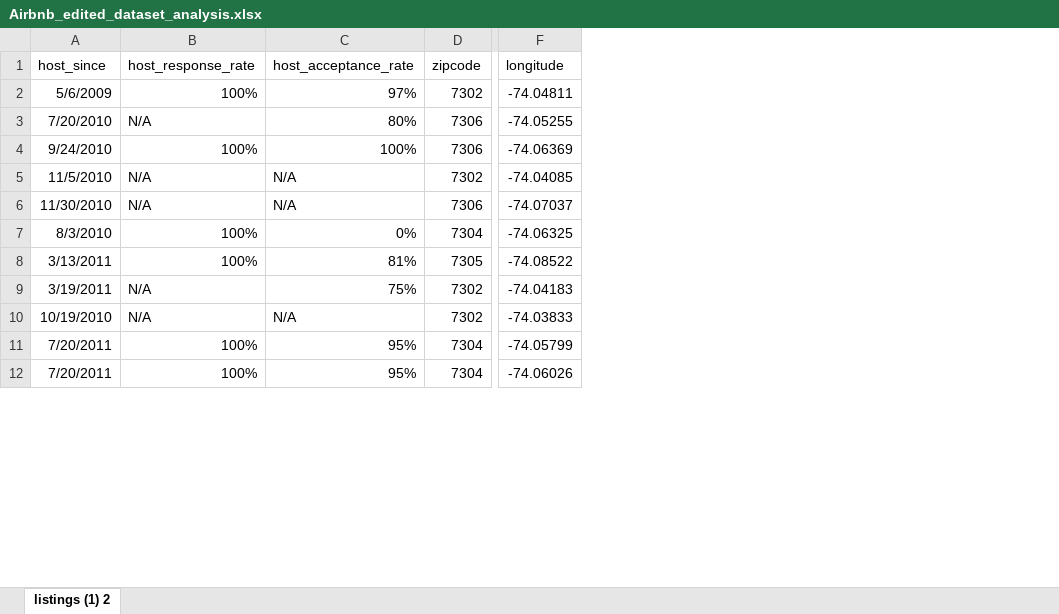
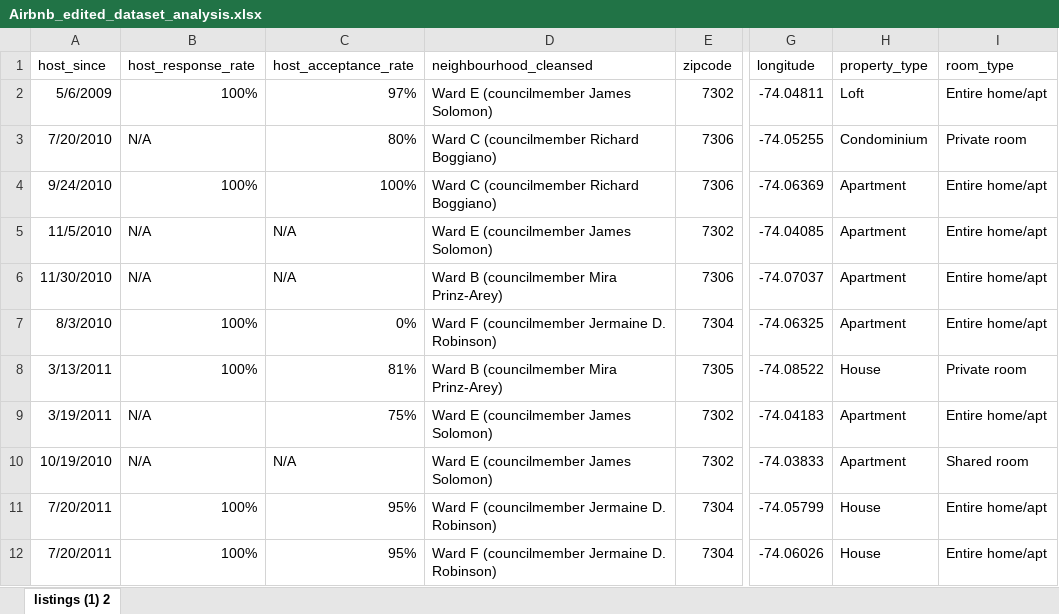
Before and after one commit to GitHubChampion/Airbnb_652, an Excel workbook: Data/Airbnb_edited_dataset_analysis.xlsx, sheet listings (1) 2, drawn as a sheet; only a part is shown, gaps mark what is left out; values as stored, in another font and other column widths than the file's, no borders; the diff names each change by its address in the sheet, - before the commit and + after, or states it on an @@ line.

Commit message:
update analysis

```diff
--- a/Data/Airbnb_edited_dataset_analysis.xlsx (sheet listings (1) 2)
+++ b/Data/Airbnb_edited_dataset_analysis.xlsx (sheet listings (1) 2)
+column D (neighbourhood_cleansed), rows 2-12: Ward E (councilmember James Solomon) | Ward C (councilmember Richard Boggiano) | Ward C (councilmember Richard Boggiano) | Ward E (councilmember James Solomon) | Ward B (councilmember Mira Prinz-Arey) | Ward F (councilmember Jermaine D. Robinson) | Ward B (councilmember Mira Prinz-Arey) | Ward E (councilmember James Solomon) | Ward E (councilmember James Solomon) | Ward F (councilmember Jermaine D. Robinson) | Ward F (councilmember Jermaine D. Robinson)
+column H (property_type), rows 2-12: Loft | Condominium | Apartment | Apartment | Apartment | Apartment | House | Apartment | Apartment | House | House
+column I (room_type), rows 2-12: Entire home/apt | Private room | Entire home/apt | Entire home/apt | Entire home/apt | Entire home/apt | Private room | Entire home/apt | Shared room | Entire home/apt | Entire home/apt
```
